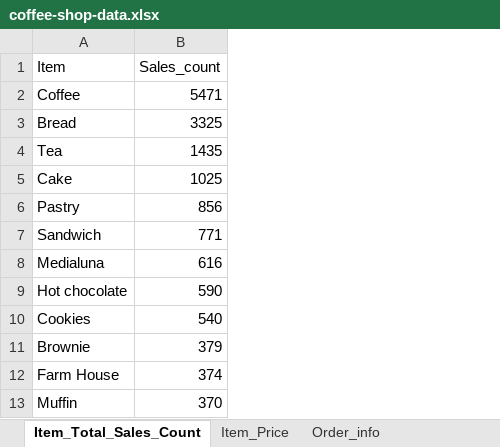
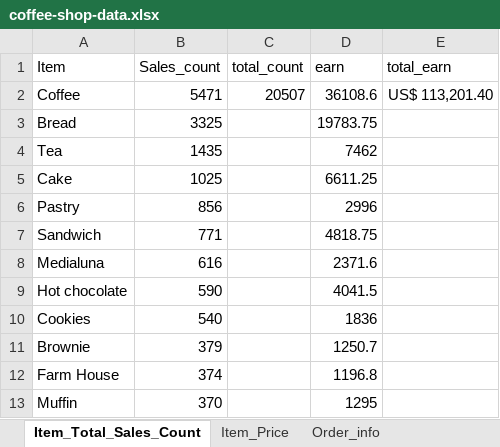
Before and after one commit to leesper/become-business-analyst, an Excel workbook: P0_CoffeeShopData/coffee-shop-data.xlsx, sheet Item_Total_Sales_Count, drawn as a sheet; only a part is shown; values as stored, in another font and other column widths than the file's, no borders; charts and pictures not drawn; the diff names each change by its address in the sheet, - before the commit and + after, or states it on an @@ line.

Commit message:
finsh excel analyze

```diff
--- a/P0_CoffeeShopData/coffee-shop-data.xlsx (sheet Item_Total_Sales_Count)
+++ b/P0_CoffeeShopData/coffee-shop-data.xlsx (sheet Item_Total_Sales_Count)
+column C (total_count), row 2: 20507
+column D (earn), rows 2-13: 36108.6 | 19783.75 | 7462 | 6611.25 | 2996 | 4818.75 | 2371.6 | 4041.5 | 1836 | 1250.7 | 1196.8 | 1295
+column E (total_earn), row 2: US$ 113,201.40
```
Also changed, not shown: charts or pictures, 13 other files.
